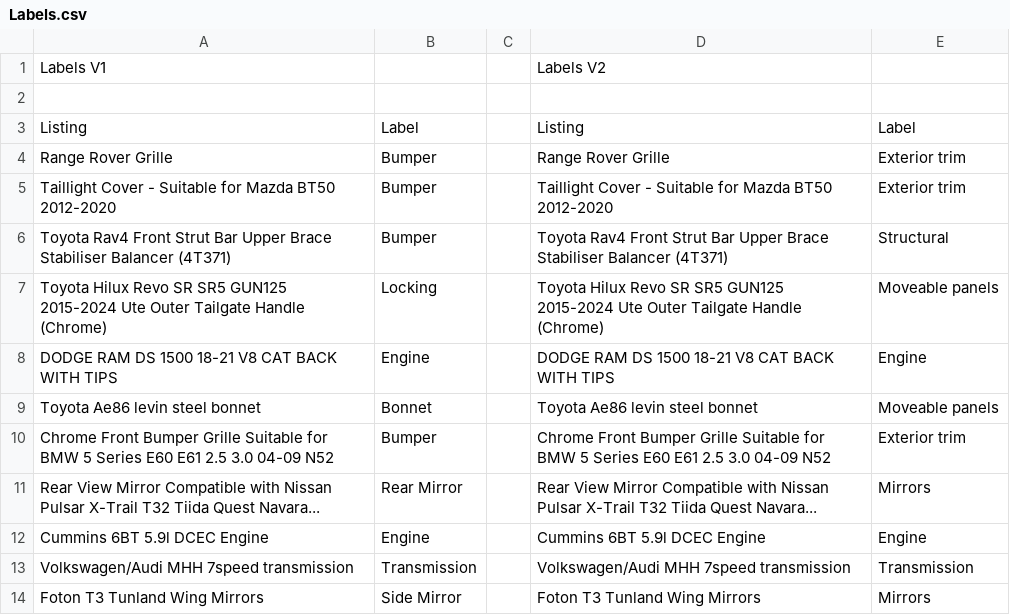
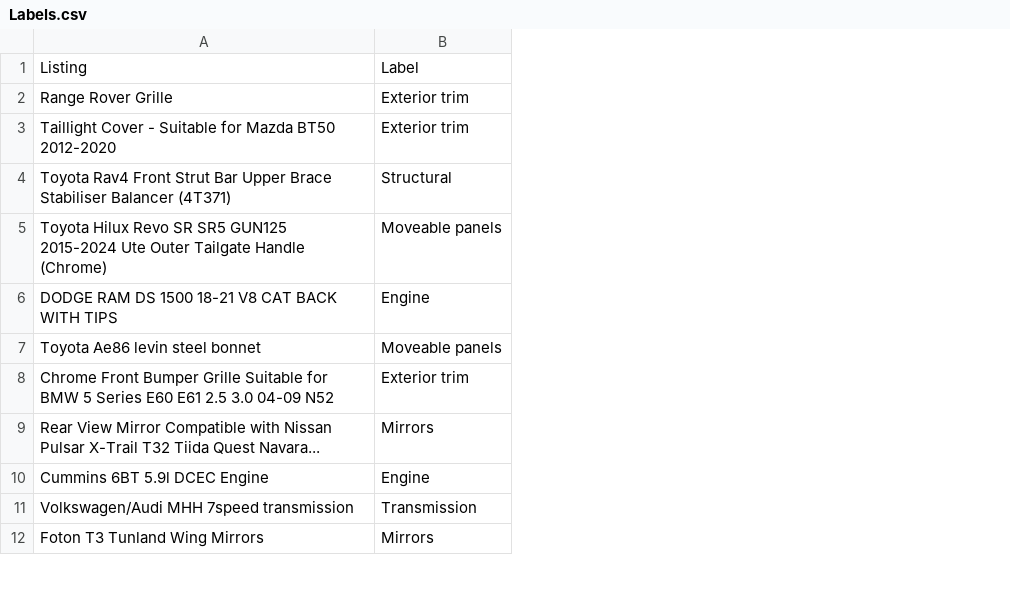
Before and after one commit to TobyPorterDay/CARPARC, a CSV file: Labels.csv, drawn as a sheet; only a part is shown; removed rows and columns are numbered as before the commit, all else as after; the diff names each change by its address in the sheet, - before the commit and + after, or states it on an @@ line.

Commit message:
Reduce Labels.csv to the V2 gold set
One Listing column, one Label column, 40 rows. V1 preserved in be1ddf8.
csv.DictReader now finds 'Listing' and 'Label' as field names.

```diff
--- a/Labels.csv
+++ b/Labels.csv
-column B, rows 3-14: Label | Bumper | Bumper | Bumper | Locking | Engine | Bonnet | Bumper | Rear Mirror | Engine | Transmission | Side Mirror
-column C, empty
-column D, rows 3-14: Listing | Range Rover Grille | Taillight Cover - Suitable for Mazda BT50 2012-2020 | Toyota Rav4 Front Strut Bar Upper Brace Stabiliser Balancer (4T371) | Toyota Hilux Revo SR SR5 GUN125 2015-2024 Ute Outer Tailgate Handle (Chrome) | DODGE RAM DS 1500 18-21 V8 CAT BACK WITH TIPS | Toyota Ae86 levin steel bonnet | Chrome Front Bumper Grille Suitable for BMW 5 Series E60 E61 2.5 3.0 04-09 N52 | Rear View Mirror Compatible with Nissan Pulsar X-Trail T32 Tiida Quest Navara... | Cummins 6BT 5.9l DCEC Engine | Volkswagen/Audi MHH 7speed transmission | Foton T3 Tunland Wing Mirrors
-row 1: Labels V1 |  |  | Labels V2
-row 2: (empty)
```
